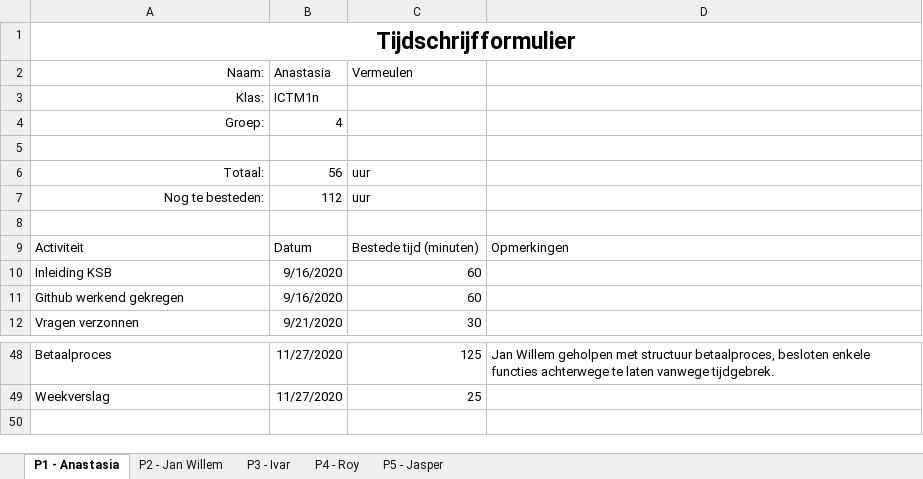
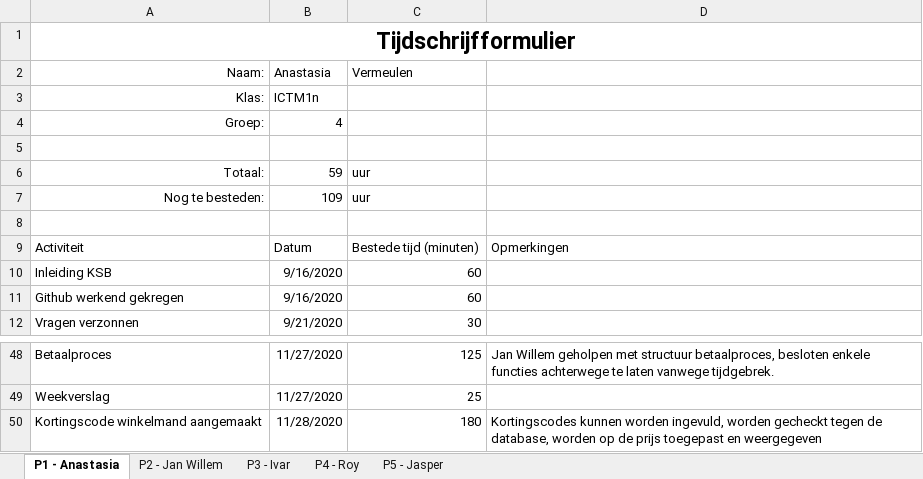
Before and after one commit to thesmallwan123/NerdyGadgets, an Excel workbook: Documenten/Tijdschriftformulier.xlsx, sheet P1 - Anastasia, drawn as a sheet; only a part is shown, gaps mark what is left out; values as stored, in another font and other column widths than the file's, no borders; table styles not drawn; the diff names each change by its address in the sheet, - before the commit and + after, or states it on an @@ line.

Commit message:
Tijdformulier

```diff
--- a/Documenten/Tijdschriftformulier.xlsx (sheet P1 - Anastasia)
+++ b/Documenten/Tijdschriftformulier.xlsx (sheet P1 - Anastasia)
-B6 (Anastasia): 56
+B6 (Anastasia): 59
-B7 (Anastasia): 112
+B7 (Anastasia): 109
+row 50: Kortingscode winkelmand aangemaakt | 11/28/2020 | 180 | Kortingscodes kunnen worden ingevuld, worden gecheckt tegen de database, worden op de prijs toegepast en weergegeven
```
Also changed, not shown: sheet P3 - Ivar.
